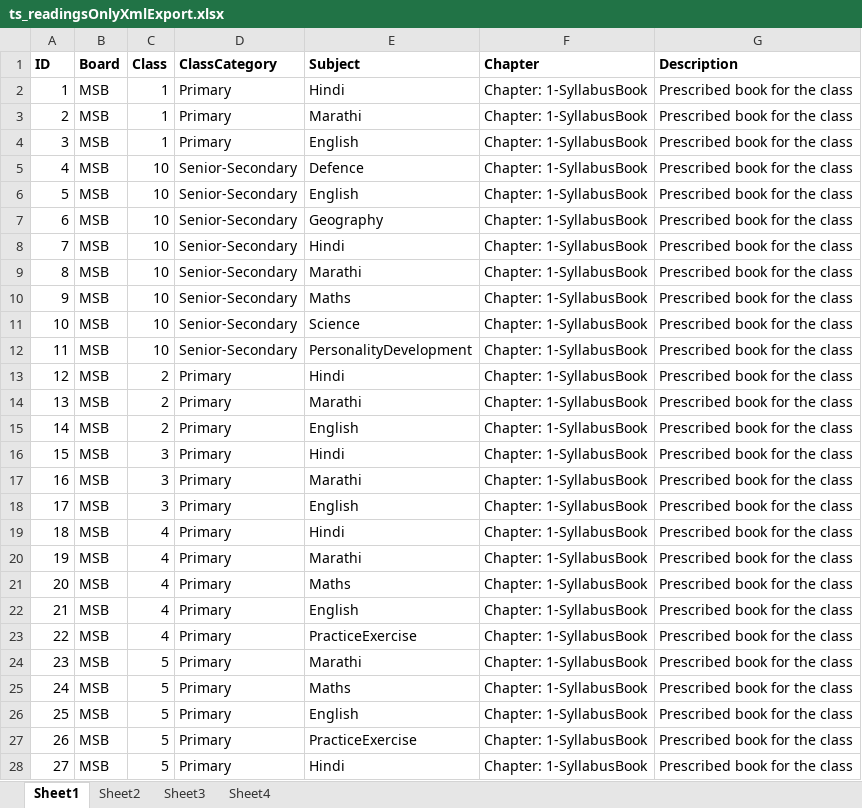
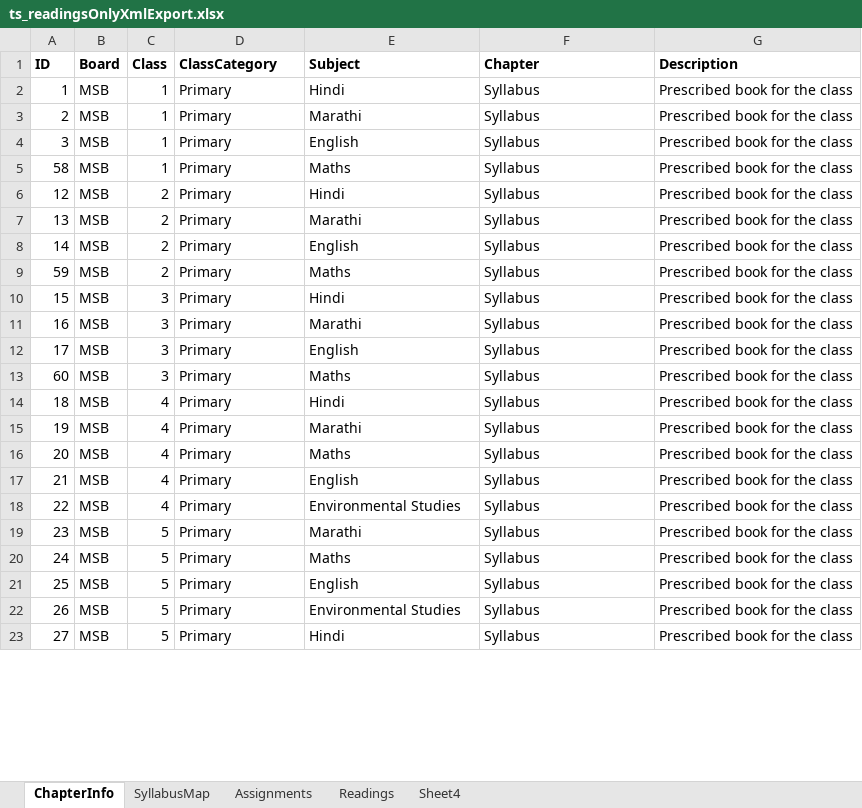
Before and after one commit to mbothra/midas, an Excel workbook: edison/assets/xmls/ts_readingsOnlyXmlExport.xlsx, sheet ChapterInfo, drawn as a sheet; only a part is shown; values as stored, in another font and other column widths than the file's, no borders; table styles not drawn; removed rows and columns are numbered as before the commit, all else as after; the diff covers the shown part only; the diff names each change by its address in the sheet, - before the commit and + after, or states it on an @@ line.

Commit message:
@syllabus addition @minor fixes

```diff
--- a/edison/assets/xmls/ts_readingsOnlyXmlExport.xlsx (sheet ChapterInfo)
+++ b/edison/assets/xmls/ts_readingsOnlyXmlExport.xlsx (sheet ChapterInfo)
-sheet tab: Sheet1
+sheet tab: ChapterInfo
-sheet tab: Sheet2
+sheet tab: Readings
-sheet tab: Sheet3
+sheet tab: SyllabusMap
+sheet tab: Assignments
@@ sheet tab order changed: ChapterInfo | SyllabusMap | Assignments | Readings | Sheet4 @@
-F2:F4 (Chapter): Chapter: 1-SyllabusBook
+F2:F4 (Chapter): Syllabus
-row 5: 4 | MSB | 10 | Senior-Secondary | Defence | Chapter: 1-SyllabusBook | Prescribed book for the class
-row 6: 5 | MSB | 10 | Senior-Secondary | English | Chapter: 1-SyllabusBook | Prescribed book for the class
-row 7: 6 | MSB | 10 | Senior-Secondary | Geography | Chapter: 1-SyllabusBook | Prescribed book for the class
-row 8: 7 | MSB | 10 | Senior-Secondary | Hindi | Chapter: 1-SyllabusBook | Prescribed book for the class
-row 9: 8 | MSB | 10 | Senior-Secondary | Marathi | Chapter: 1-SyllabusBook | Prescribed book for the class
-row 10: 9 | MSB | 10 | Senior-Secondary | Maths | Chapter: 1-SyllabusBook | Prescribed book for the class
-row 11: 10 | MSB | 10 | Senior-Secondary | Science | Chapter: 1-SyllabusBook | Prescribed book for the class
-row 12: 11 | MSB | 10 | Senior-Secondary | PersonalityDevelopment | Chapter: 1-SyllabusBook | Prescribed book for the class
+row 5: 58 | MSB | 1 | Primary | Maths | Syllabus | Prescribed book for the class
-F6:F8 (Chapter): Chapter: 1-SyllabusBook
+F6:F8 (Chapter): Syllabus
+row 9: 59 | MSB | 2 | Primary | Maths | Syllabus | Prescribed book for the class
-F10:F12 (Chapter): Chapter: 1-SyllabusBook
+F10:F12 (Chapter): Syllabus
+row 13: 60 | MSB | 3 | Primary | Maths | Syllabus | Prescribed book for the class
-F14:F23 (Chapter): Chapter: 1-SyllabusBook
+F14:F23 (Chapter): Syllabus
-E18 (Subject): PracticeExercise
+E18 (Subject): Environmental Studies
-E22 (Subject): PracticeExercise
+E22 (Subject): Environmental Studies
```
Also changed, not shown: 10 added rows and 32 edited cells elsewhere in this sheet, sheet Sheet4, sheet Readings, sheet SyllabusMap, edison/assets/xmls/TS_MSB_OnlyReadingsSyllabus.xlsx, edison/assets/xmls/TS_sample_syllabus.xlsx, 44 other files.
